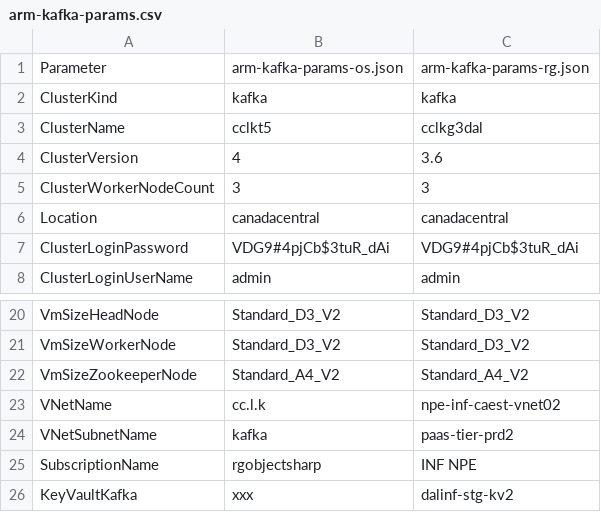
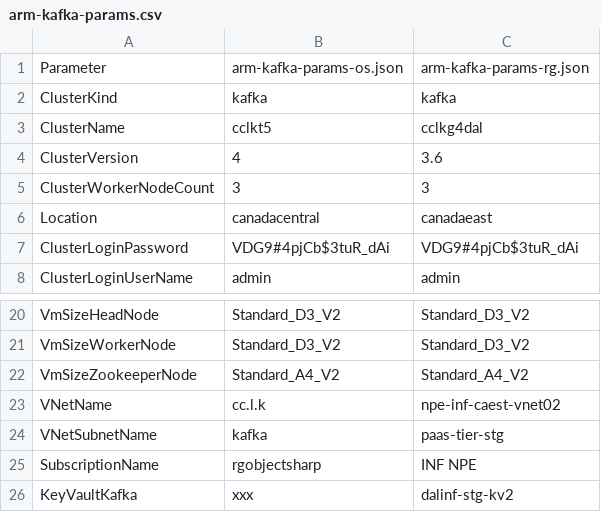
Before and after one commit to rangerlynch7/AzureCloudOpsIaC, a CSV file: Projects/DAL/Kafka/arm-deploy/arm-kafka-params.csv, drawn as a sheet; only a part is shown, gaps mark what is left out.

```diff
--- a/Projects/DAL/Kafka/arm-deploy/arm-kafka-params.csv
+++ b/Projects/DAL/Kafka/arm-deploy/arm-kafka-params.csv
@@ -2,6 +2,6 @@ Parameter,arm-kafka-params-os.json,arm-kafka-params-rg.json
 ClusterKind,kafka,kafka
-ClusterName,cclkt5,cclkg3dal
+ClusterName,cclkt5,cclkg4dal
 ClusterVersion,4,3.6
 ClusterWorkerNodeCount,3,3
-Location,canadacentral,canadacentral
+Location,canadacentral,canadaeast
 ClusterLoginPassword,VDG9#4pjCb$3tuR_dAi,VDG9#4pjCb$3tuR_dAi
@@ -23,3 +23,3 @@ VmSizeZookeeperNode,Standard_A4_V2,Standard_A4_V2
 VNetName,cc.l.k,npe-inf-caest-vnet02
-VNetSubnetName,kafka,paas-tier-prd2
+VNetSubnetName,kafka,paas-tier-stg
 SubscriptionName,rgobjectsharp,INF NPE
```
Also changed, not shown: 6 other files.
